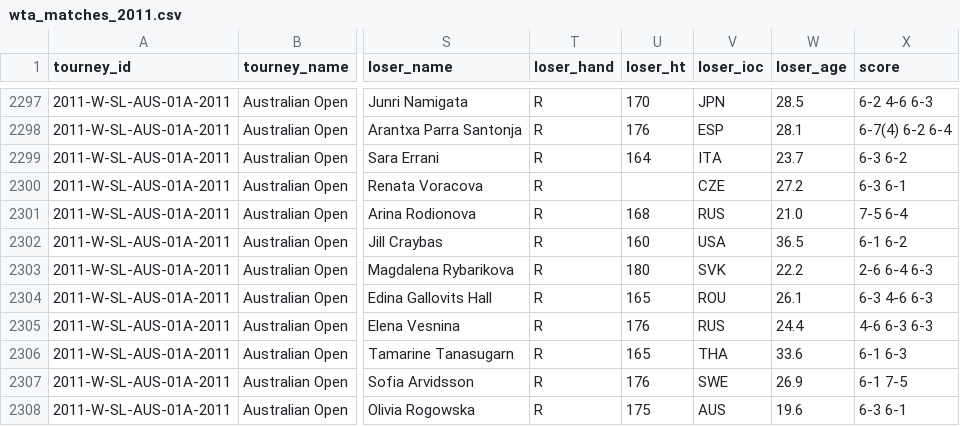
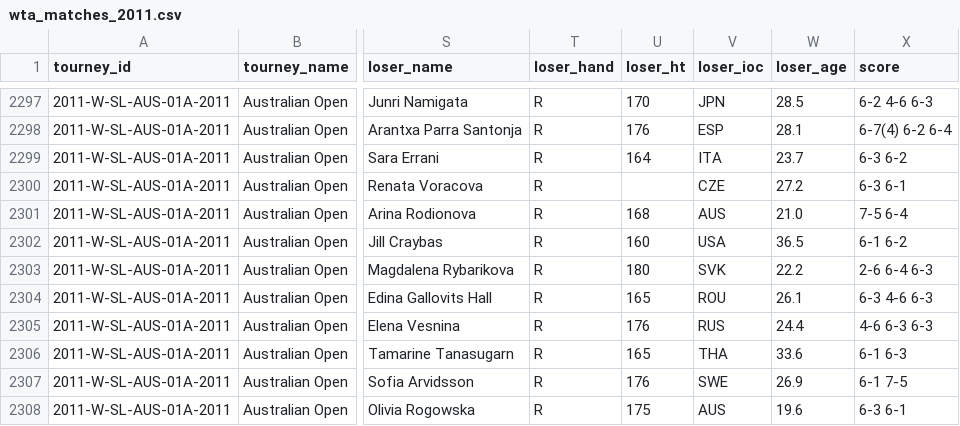
Before and after one commit to JeffSackmann/tennis_wta, a CSV file: wta_matches_2011.csv, drawn as a sheet; only a part is shown, gaps mark what is left out; the diff covers the shown part only; the diff names each change by its address in the sheet, - before the commit and + after, or states it on an @@ line.

```diff
--- a/wta_matches_2011.csv
+++ b/wta_matches_2011.csv
-V2301 (loser_ioc): RUS
+V2301 (loser_ioc): AUS
```
Also changed, not shown: 13 edited cells elsewhere in this file, 1 other file.
